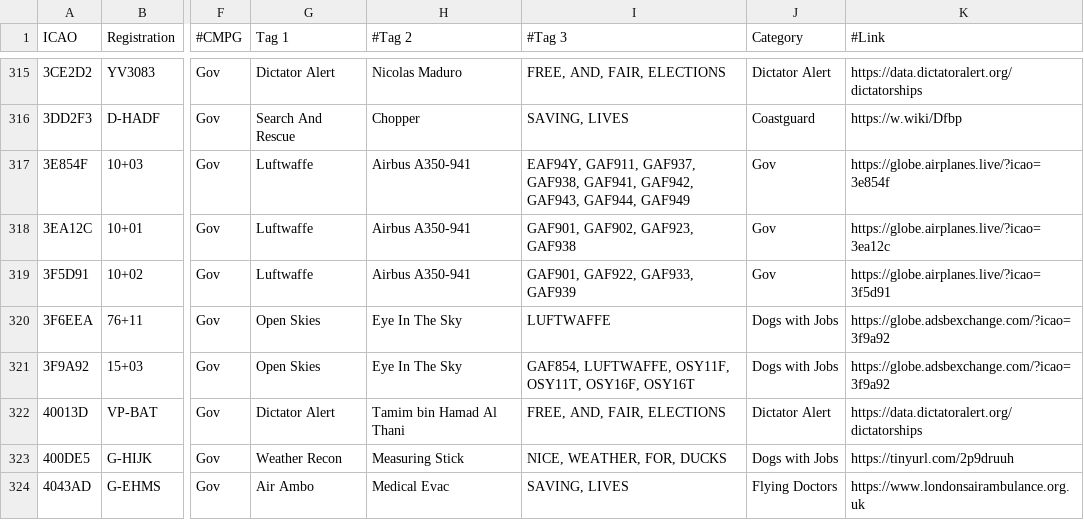
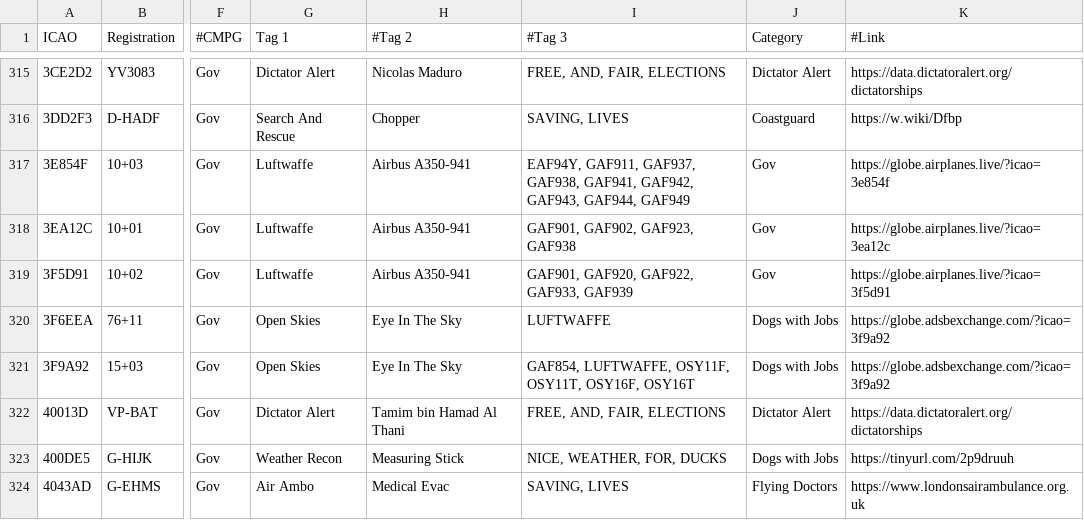
Before and after one commit to djrexishere91/df-adsb-lists, a CSV file: plane-alert-gov-images.csv, drawn as a sheet; only a part is shown, gaps mark what is left out; the diff names each change by its address in the sheet, - before the commit and + after, or states it on an @@ line.

Commit message:
Upsert 3F5D91 -> gov

```diff
--- a/plane-alert-gov-images.csv
+++ b/plane-alert-gov-images.csv
-I319 (#Tag 3): GAF901, GAF922, GAF933, GAF939
+I319 (#Tag 3): GAF901, GAF920, GAF922, GAF933, GAF939
```
